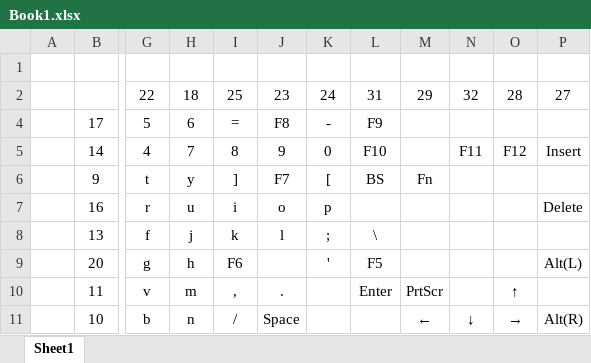
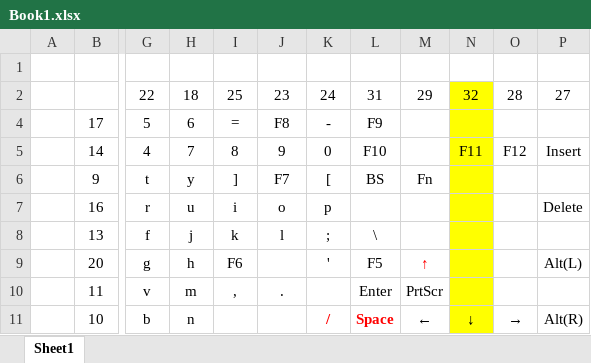
Before and after one commit to KikuchiMakoto/Lenovo_keyboard, an Excel workbook: Book1.xlsx, sheet Sheet1, drawn as a sheet; only a part is shown, gaps mark what is left out; values as stored, in another font and other column widths than the file's, no borders; the diff names each change by its address in the sheet, - before the commit and + after, or states it on an @@ line.

Commit message:
fix keymap typo & add VIA support format keyboad layout

```diff
--- a/Book1.xlsx (sheet Sheet1)
+++ b/Book1.xlsx (sheet Sheet1)
-N2 fill: none
+N2 fill: #FFFF00
-N4:N11 fill: none
+N4:N11 fill: #FFFF00
-M9: (empty)
+M9: ↑
-O10: ↑
+O10: (empty)
-I11: /
+I11: (empty)
-J11: Space
+J11: (empty)
-K11: (empty)
+K11: /
-L11: (empty)
+L11: Space
```
Also changed, not shown: 2 other files.
